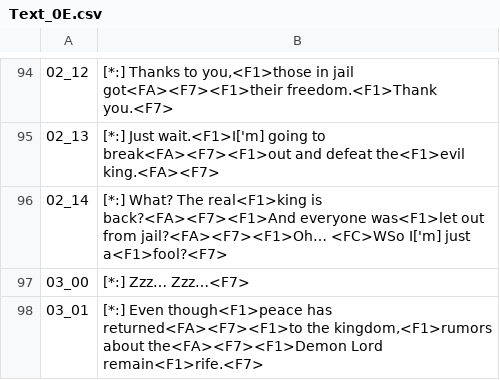
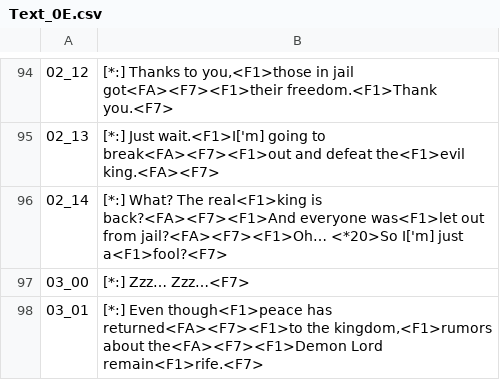
Before and after one commit to VariantXYZ/dragon-warrior-3-gbc, a CSV file: text/dialog/Text_0E.csv, drawn as a sheet; only a part is shown, gaps mark what is left out.

```diff
--- a/text/dialog/Text_0E.csv
+++ b/text/dialog/Text_0E.csv
@@ -95,3 +95,3 @@
 02_13,[*:] Just wait.<F1>I['m] going to break<FA><F7><F1>out and defeat the<F1>evil king.<FA><F7>
-02_14,[*:] What? The real<F1>king is back?<FA><F7><F1>And everyone was<F1>let out from jail?<FA><F7><F1>Oh… <FC>WSo I['m] just a<F1>fool?<F7>
+02_14,[*:] What? The real<F1>king is back?<FA><F7><F1>And everyone was<F1>let out from jail?<FA><F7><F1>Oh… <*20>So I['m] just a<F1>fool?<F7>
 03_00,[*:] Zzz… Zzz…<F7>
```
Also changed, not shown: text/dialog/Text_05.csv, text/dialog/Text_0F.csv, 2 other files.
